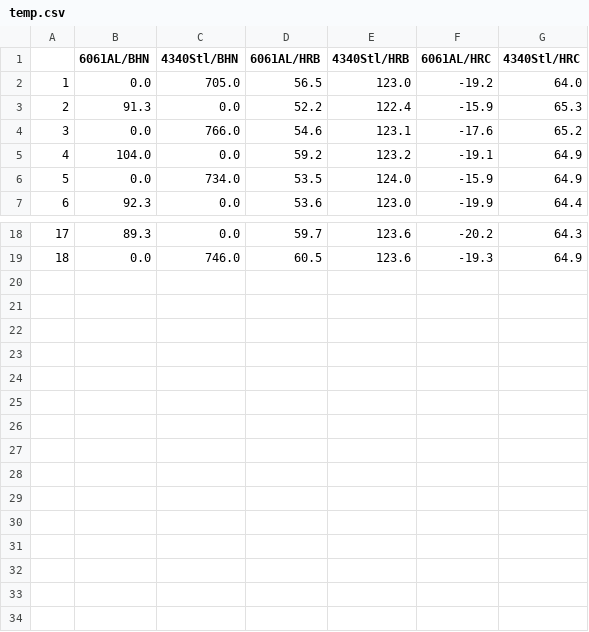
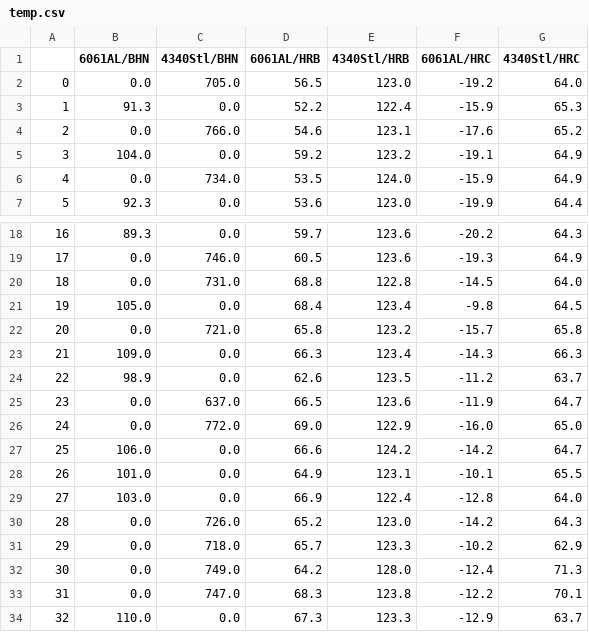
Before and after one commit to jcrayb/ME330-converter, a CSV file: temp/temp.csv, drawn as a sheet; only a part is shown, gaps mark what is left out; the diff names each change by its address in the sheet, - before the commit and + after, or states it on an @@ line.

```diff
--- a/temp/temp.csv
+++ b/temp/temp.csv
@@ column A renumbered between rows 2 and 19 @@
+row 20: 18 | 0.0 | 731.0 | 68.8 | 122.8 | -14.5 | 64.0
+row 21: 19 | 105.0 | 0.0 | 68.4 | 123.4 | -9.8 | 64.5
+row 22: 20 | 0.0 | 721.0 | 65.8 | 123.2 | -15.7 | 65.8
+row 23: 21 | 109.0 | 0.0 | 66.3 | 123.4 | -14.3 | 66.3
+row 24: 22 | 98.9 | 0.0 | 62.6 | 123.5 | -11.2 | 63.7
+row 25: 23 | 0.0 | 637.0 | 66.5 | 123.6 | -11.9 | 64.7
+row 26: 24 | 0.0 | 772.0 | 69.0 | 122.9 | -16.0 | 65.0
+row 27: 25 | 106.0 | 0.0 | 66.6 | 124.2 | -14.2 | 64.7
+row 28: 26 | 101.0 | 0.0 | 64.9 | 123.1 | -10.1 | 65.5
+row 29: 27 | 103.0 | 0.0 | 66.9 | 122.4 | -12.8 | 64.0
+row 30: 28 | 0.0 | 726.0 | 65.2 | 123.0 | -14.2 | 64.3
+row 31: 29 | 0.0 | 718.0 | 65.7 | 123.3 | -10.2 | 62.9
+row 32: 30 | 0.0 | 749.0 | 64.2 | 128.0 | -12.4 | 71.3
+row 33: 31 | 0.0 | 747.0 | 68.3 | 123.8 | -12.2 | 70.1
+row 34: 32 | 110.0 | 0.0 | 67.3 | 123.3 | -12.9 | 63.7
```
Also changed, not shown: 3 other files.
